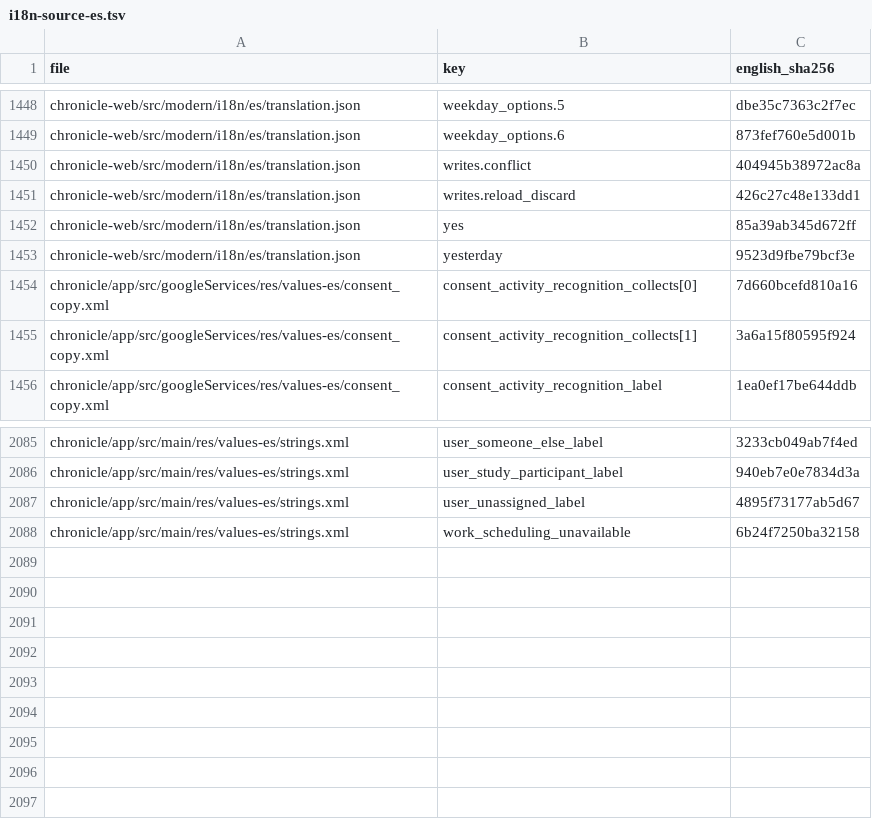
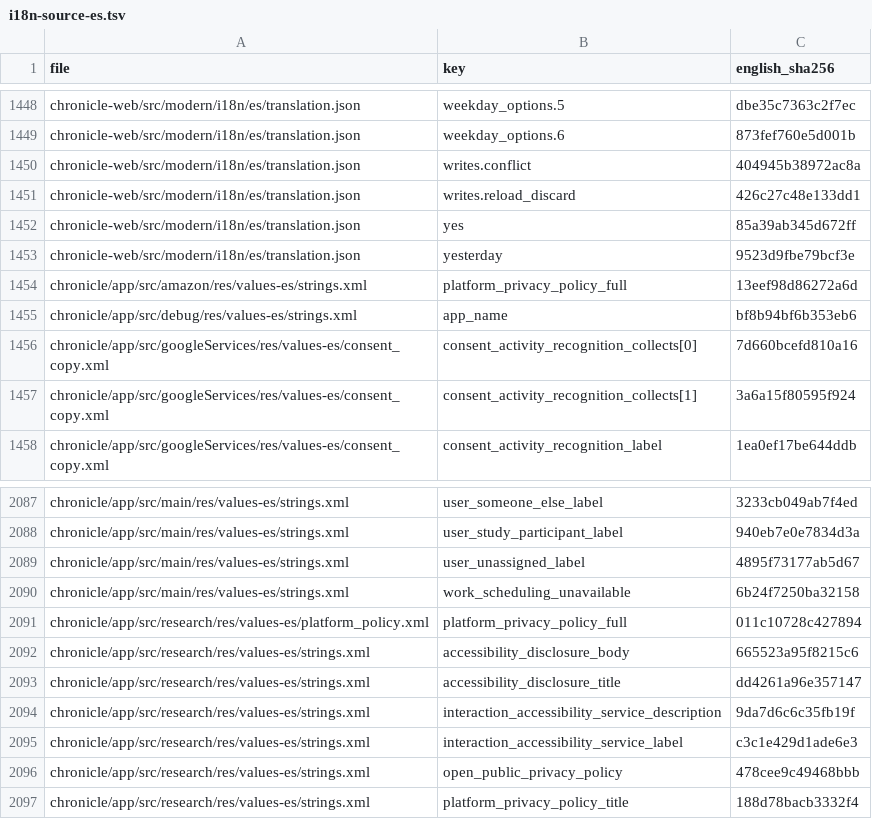
Before and after one commit to uzaira0/chronicle-platform, a TSV file: docs/i18n-source-es.tsv, drawn as a sheet; only a part is shown, gaps mark what is left out.

Commit message:
fix(i18n): check every Android flavor's strings for Spanish
scripts/i18n-sheet.py only knew src/main and src/googleServices, so
`make i18n-source-check LANG=es` could not see that the research
flavor's accessibility disclosure and five other strings had no
Spanish, or that the research and amazon privacy policies and the
debug app name override main's English while only main's Spanish
existed.

i18n-sheet.py now reads chronicle/app/build.gradle for the product
flavors, build types and extra res.srcDir folders, and covers every
values/*.xml those source sets hold in check, stamp, export and
import. `check` also fails when a build variant would show a string's
English to Spanish users (untranslated) or main's translation of other
English (shadowed). Import no longer writes an empty values-<lang>
table for a file with nothing translated.

tests/quality/test_i18n_flavor_coverage.py models Android's resource
merge independently and fails on the old tree with 6 untranslated and
3 shadowed lines; `make i18n-sheet-test` runs it with the stamp tests.
The nine Spanish lines (chronicle submodule) are stamped in
docs/i18n-source-es.tsv and listed in docs/i18n-provenance-es.tsv as
drafted, awaiting review.

```diff
--- a/docs/i18n-source-es.tsv
+++ b/docs/i18n-source-es.tsv
@@ -1453,2 +1453,4 @@ chronicle-web/src/modern/i18n/es/translation.json	yes	85a39ab345d672ff
 chronicle-web/src/modern/i18n/es/translation.json	yesterday	9523d9fbe79bcf3e
+chronicle/app/src/amazon/res/values-es/strings.xml	platform_privacy_policy_full	13eef98d86272a6d
+chronicle/app/src/debug/res/values-es/strings.xml	app_name	bf8b94bf6b353eb6
 chronicle/app/src/googleServices/res/values-es/consent_copy.xml	consent_activity_recognition_collects[0]	7d660bcefd810a16
@@ -2088 +2090,8 @@ chronicle/app/src/main/res/values-es/strings.xml	user_unassigned_label	4895f7317
 chronicle/app/src/main/res/values-es/strings.xml	work_scheduling_unavailable	6b24f7250ba32158
+chronicle/app/src/research/res/values-es/platform_policy.xml	platform_privacy_policy_full	011c10728c427894
+chronicle/app/src/research/res/values-es/strings.xml	accessibility_disclosure_body	665523a95f8215c6
+chronicle/app/src/research/res/values-es/strings.xml	accessibility_disclosure_title	dd4261a96e357147
+chronicle/app/src/research/res/values-es/strings.xml	interaction_accessibility_service_description	9da7d6c6c35fb19f
+chronicle/app/src/research/res/values-es/strings.xml	interaction_accessibility_service_label	c3c1e429d1ade6e3
+chronicle/app/src/research/res/values-es/strings.xml	open_public_privacy_policy	478cee9c49468bbb
+chronicle/app/src/research/res/values-es/strings.xml	platform_privacy_policy_title	188d78bacb3332f4
```
Also changed, not shown: docs/i18n-provenance-es.tsv, 6 other files.
